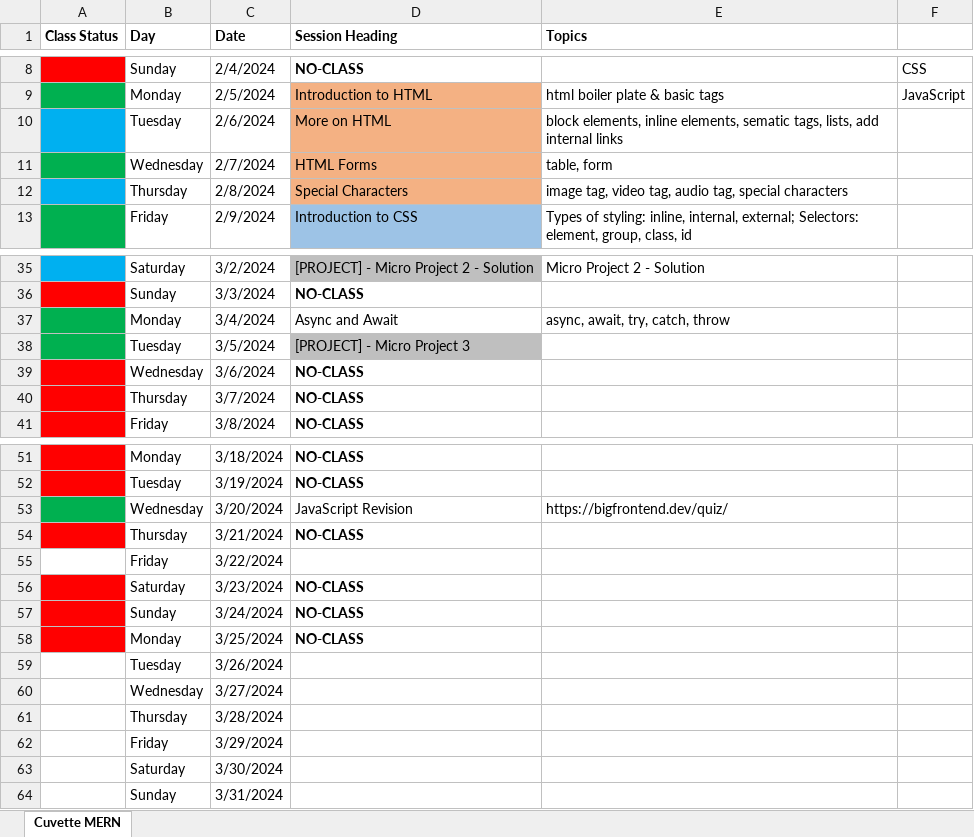
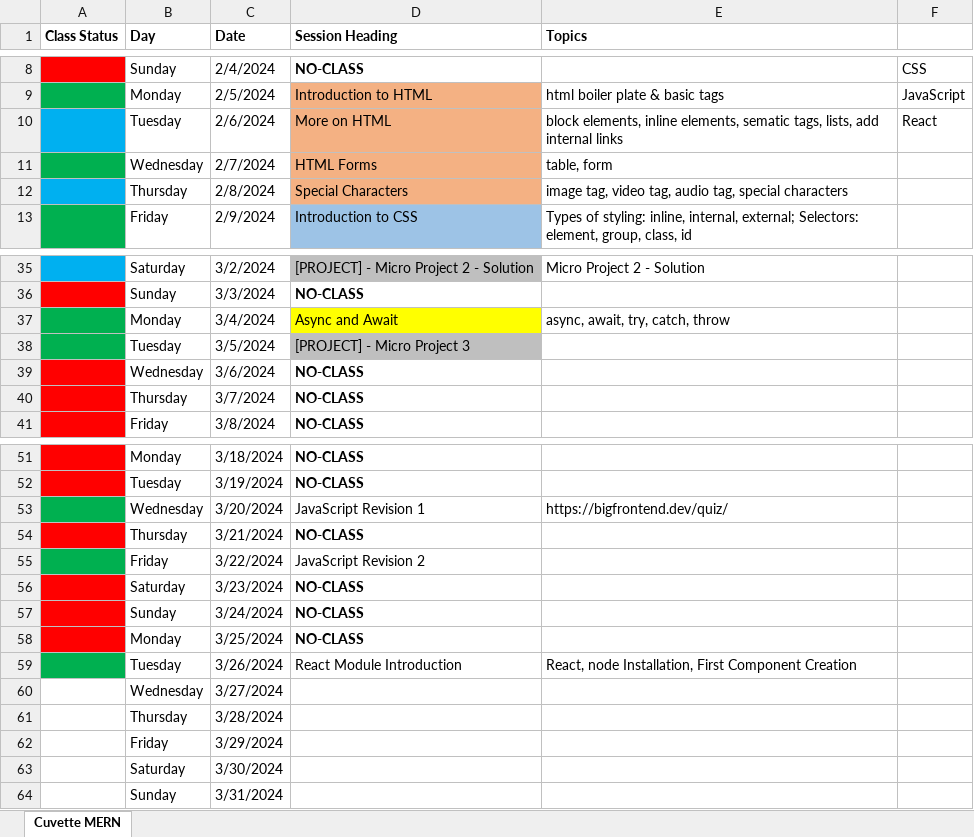
Before and after one commit to Govindrajewar/Cuvette-Mean-Stack, an Excel workbook: Course-Tracking-Sheet.xlsx, sheet Cuvette MERN, drawn as a sheet; only a part is shown, gaps mark what is left out; values as stored, in another font and other column widths than the file's, no borders; the diff names each change by its address in the sheet, - before the commit and + after, or states it on an @@ line.

Commit message:
Excel Sheet Update

```diff
--- a/Course-Tracking-Sheet.xlsx (sheet Cuvette MERN)
+++ b/Course-Tracking-Sheet.xlsx (sheet Cuvette MERN)
-F10: (empty)
+F10: React
-D37 fill: none
+D37 fill: #FFFF00
-D53 (Session Heading): JavaScript Revision
+D53 (Session Heading): JavaScript Revision 1
-A55 fill: none
+A55 fill: #00B050
-D55 (Session Heading): (empty)
+D55 (Session Heading): JavaScript Revision 2
-A59 fill: none
+A59 fill: #00B050
-D59 (Session Heading): (empty)
+D59 (Session Heading): React Module Introduction
-E59 (Topics): (empty)
+E59 (Topics): React, node Installation, First Component Creation
```
